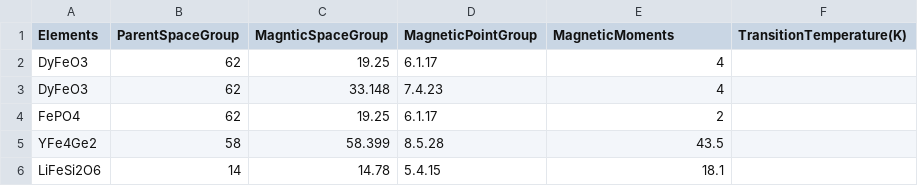
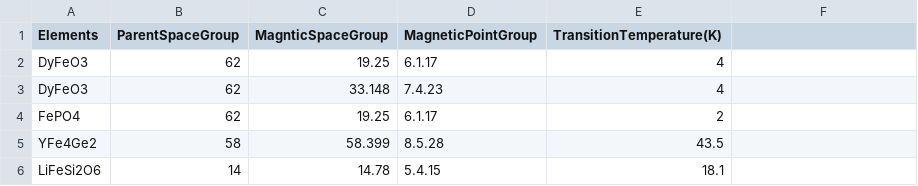
Before and after one commit to junehup/mse583, a CSV file: magndata.csv, drawn as a sheet.

Commit message:
Update magndata.csv

```diff
--- a/magndata.csv
+++ b/magndata.csv
@@ -1,2 +1,2 @@
-Elements, ParentSpaceGroup, MagnticSpaceGroup, MagneticPointGroup, MagneticMoments, TransitionTemperature(K)
+Elements, ParentSpaceGroup, MagnticSpaceGroup, MagneticPointGroup, TransitionTemperature(K)
 DyFeO3, 62, 19.25, 6.1.17, 4
```
